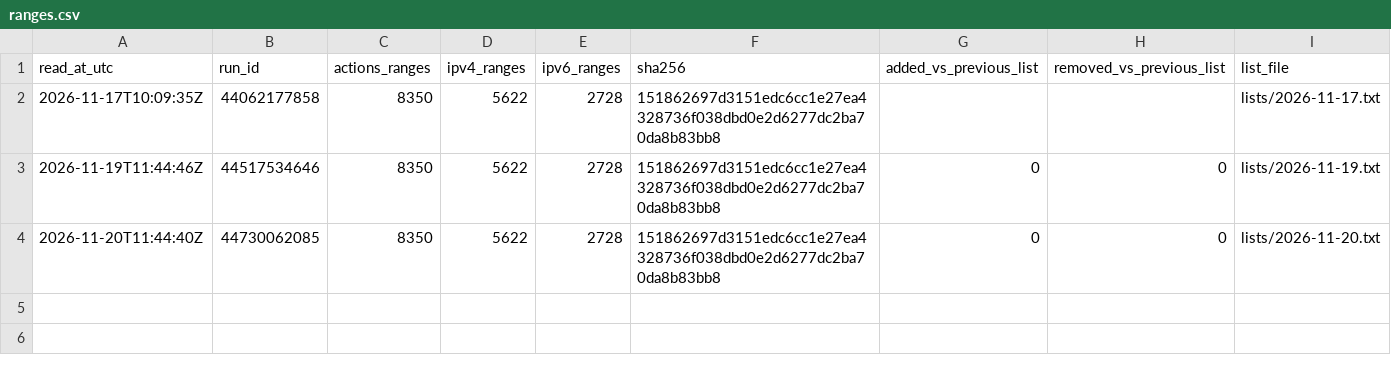
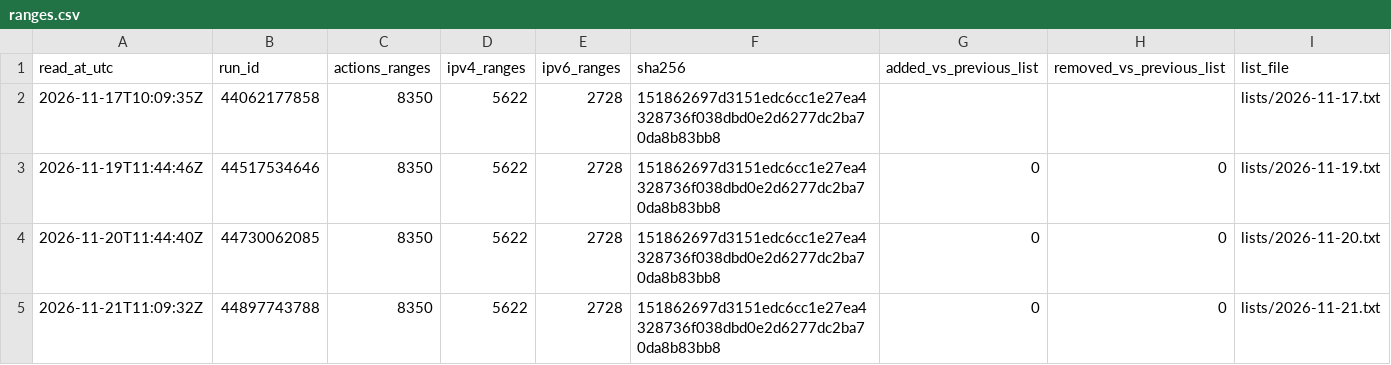
Before and after one commit to runners-io/ci-measurements, a CSV file: collectors/actions-ip-ranges/ranges.csv, drawn as a sheet.

```diff
--- a/collectors/actions-ip-ranges/ranges.csv
+++ b/collectors/actions-ip-ranges/ranges.csv
@@ -4 +4,2 @@ read_at_utc,run_id,actions_ranges,ipv4_ranges,ipv6_ranges,sha256,added_vs_previo
 2026-11-20T11:44:40Z,44730062085,8350,5622,2728,151862697d3151edc6cc1e27ea4328736f038dbd0e2d6277dc2ba70da8b83bb8,0,0,lists/2026-11-20.txt
+2026-11-21T11:09:32Z,44897743788,8350,5622,2728,151862697d3151edc6cc1e27ea4328736f038dbd0e2d6277dc2ba70da8b83bb8,0,0,lists/2026-11-21.txt
```
Also changed, not shown: 1 other file.
